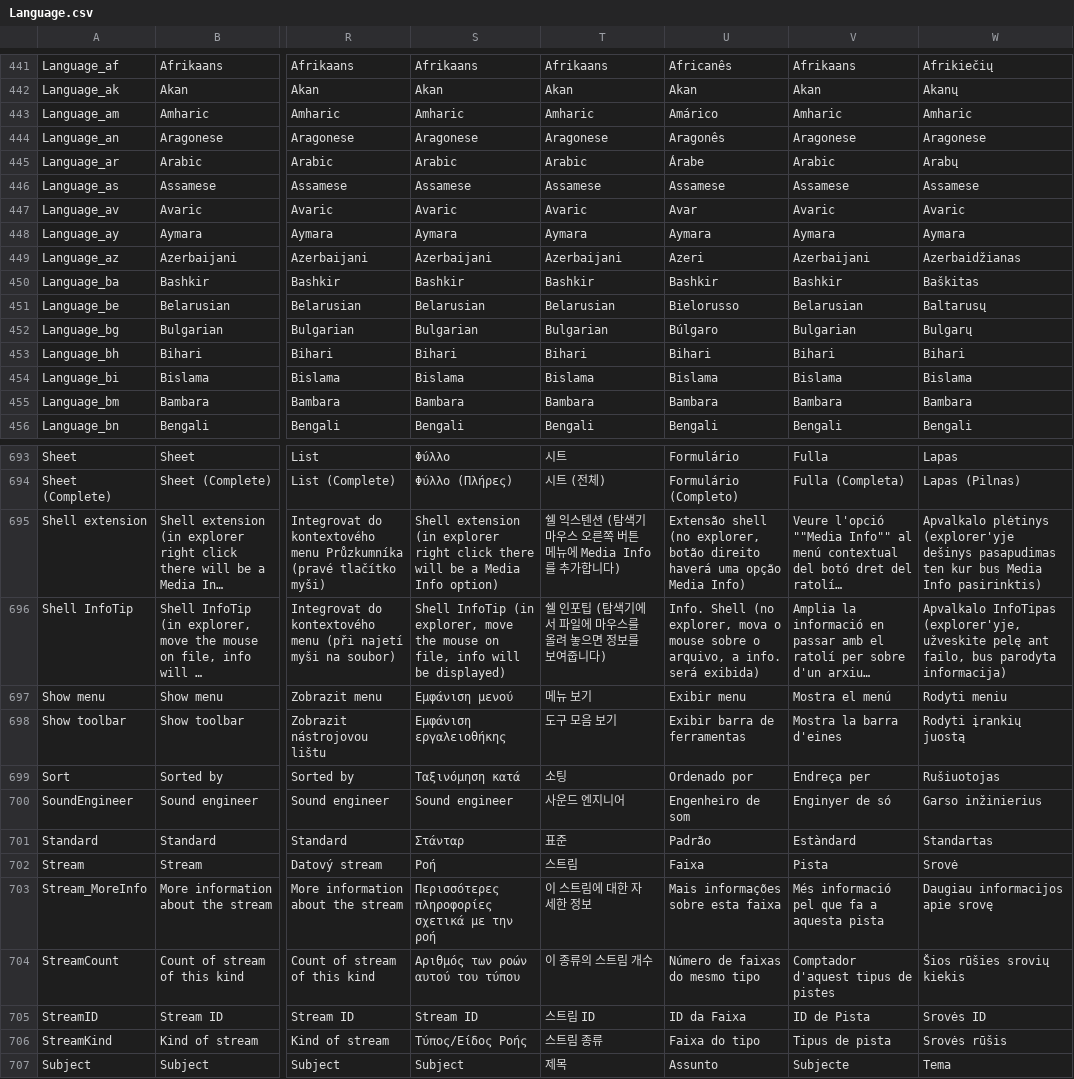
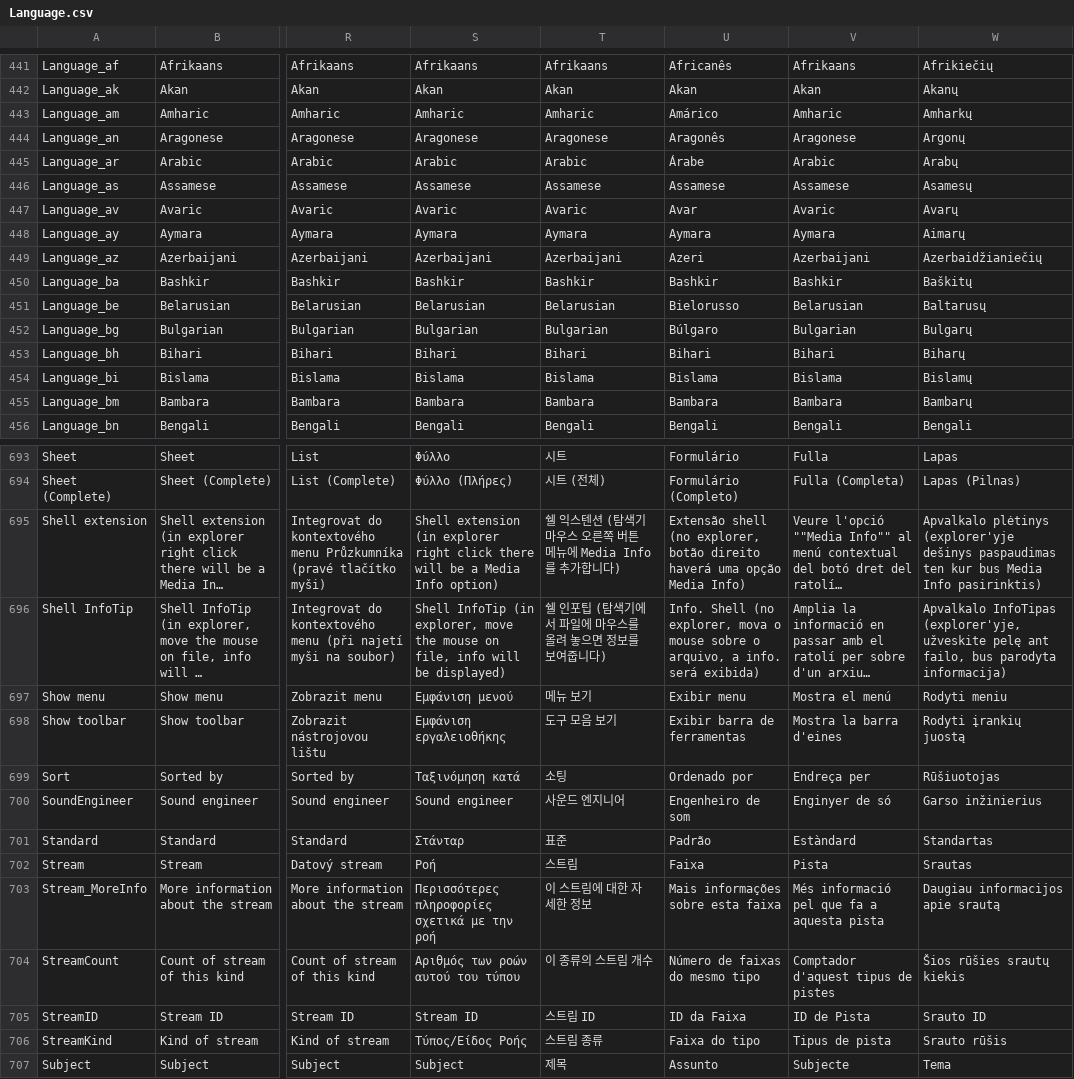
Before and after one commit to mediatest/mediatest, a CSV file: Source/Ressource/Language.csv, drawn as a sheet; only a part is shown, gaps mark what is left out; long unchanged cells end in …; the diff covers the shown part only; the diff names each change by its address in the sheet, - before the commit and + after, or states it on an @@ line.

```diff
--- a/Source/Ressource/Language.csv
+++ b/Source/Ressource/Language.csv
-W443: Amharic
+W443: Amharkų
-W444: Aragonese
+W444: Argonų
-W446: Assamese
+W446: Asamesų
-W447: Avaric
+W447: Avarų
-W448: Aymara
+W448: Aimarų
-W449: Azerbaidžianas
+W449: Azerbaidžianiečių
-W450: Baškitas
+W450: Baškitų
-W453: Bihari
+W453: Biharų
-W454: Bislama
+W454: Bislamų
-W455: Bambara
+W455: Bambarų
-W695: …(explorer'yje dešinys pasapudimas ten kur…
+W695: …(explorer'yje dešinys paspaudimas ten kur…
-W699: Rušiuotojas
+W699: Rūšiuotojas
-W702: Srovė
+W702: Srautas
-W703: Daugiau informacijos apie srovę
+W703: Daugiau informacijos apie srautą
-W704: Šios rūšies srovių kiekis
+W704: Šios rūšies srautų kiekis
-W705: Srovės ID
+W705: Srauto ID
-W706: Srovės rūšis
+W706: Srauto rūšis
```
Also changed, not shown: 25 edited cells elsewhere in this file.
